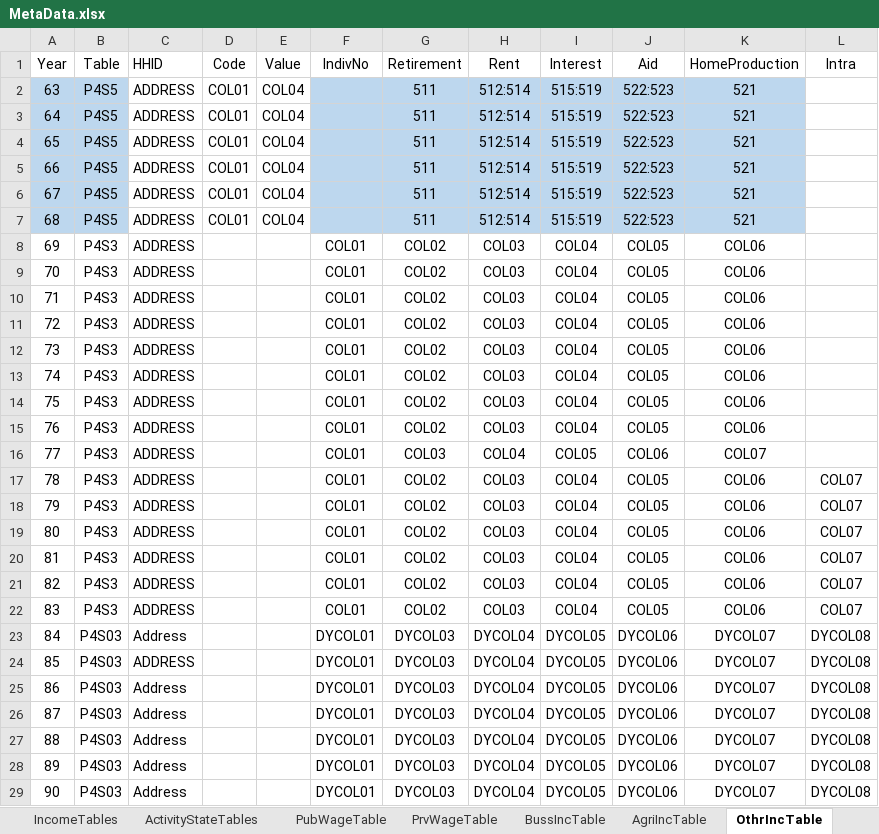
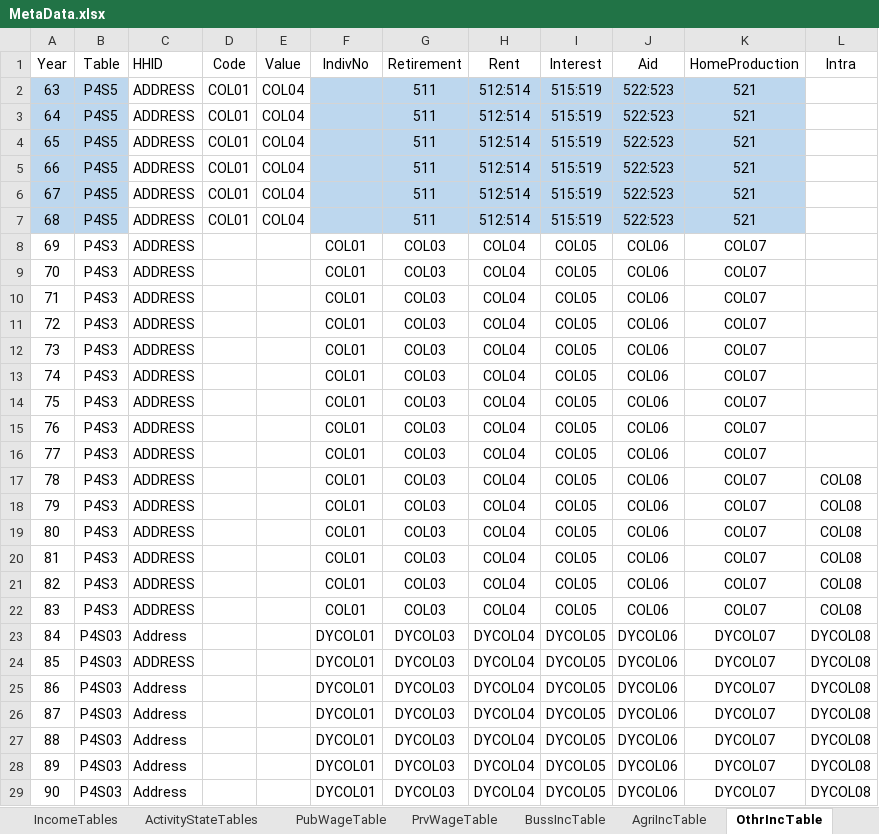
Before and after one commit to IPRCIRI/IRHEIS, an Excel workbook: Data/MetaData.xlsx, sheet OthrIncTable, drawn as a sheet; only a part is shown; values as stored, in another font and other column widths than the file's, no borders; the diff names each change by its address in the sheet, - before the commit and + after, or states it on an @@ line.

Commit message:
Improve Other Income data

```diff
--- a/Data/MetaData.xlsx (sheet OthrIncTable)
+++ b/Data/MetaData.xlsx (sheet OthrIncTable)
-G8:G15 (Retirement): COL02
+G8:G15 (Retirement): COL03
-H8:H15 (Rent): COL03
+H8:H15 (Rent): COL04
-I8:I15 (Interest): COL04
+I8:I15 (Interest): COL05
-J8:J15 (Aid): COL05
+J8:J15 (Aid): COL06
-K8:K15 (HomeProduction): COL06
+K8:K15 (HomeProduction): COL07
-G17:G22 (Retirement): COL02
+G17:G22 (Retirement): COL03
-H17:H22 (Rent): COL03
+H17:H22 (Rent): COL04
-I17:I22 (Interest): COL04
+I17:I22 (Interest): COL05
-J17:J22 (Aid): COL05
+J17:J22 (Aid): COL06
-K17:K22 (HomeProduction): COL06
+K17:K22 (HomeProduction): COL07
-L17:L22 (Intra): COL07
+L17:L22 (Intra): COL08
```
Also changed, not shown: 6 other files.
